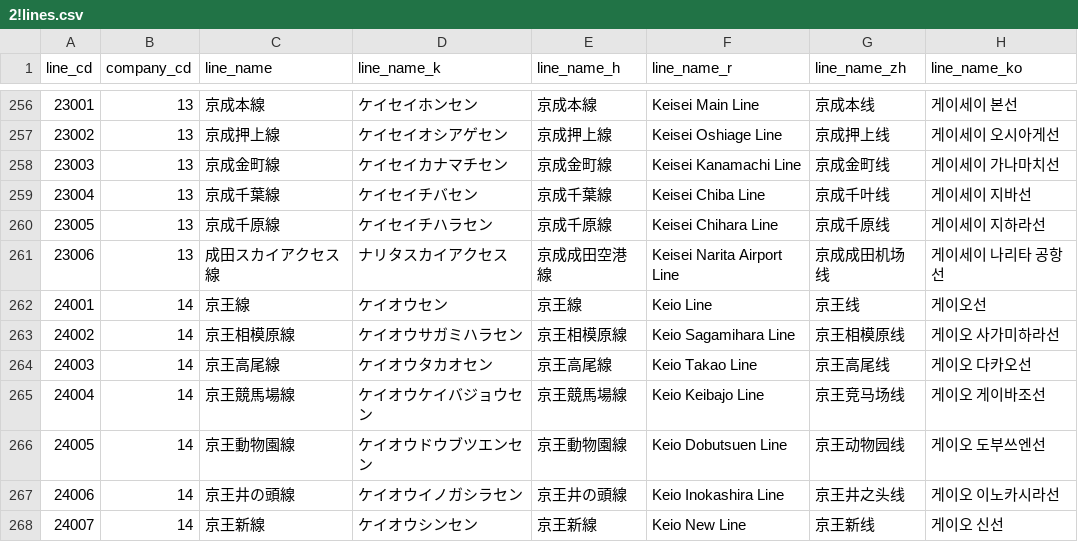
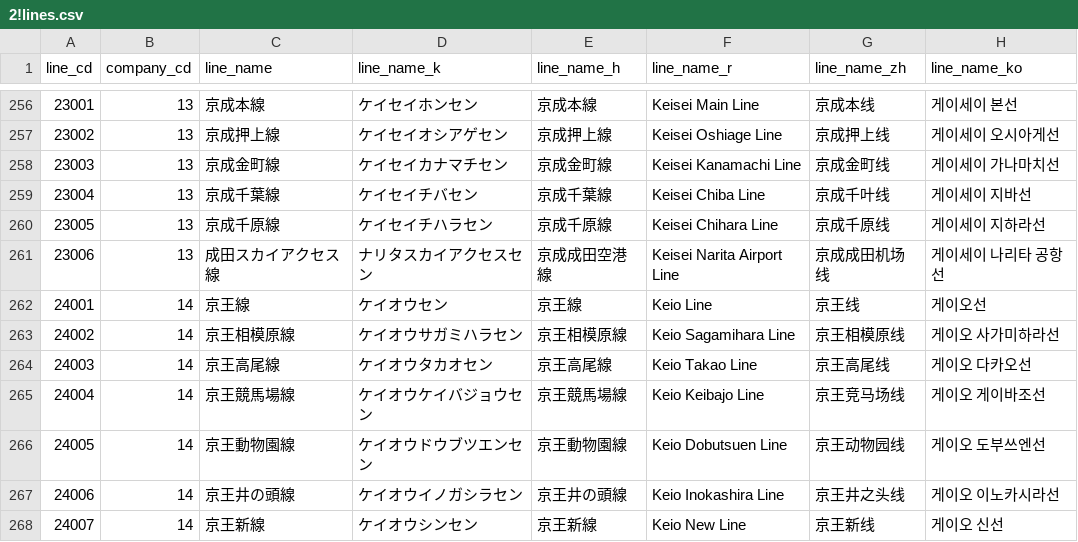
Before and after one commit to TrainLCD/StationAPI, a CSV file: data/2!lines.csv, drawn as a sheet; only a part is shown, gaps mark what is left out; the diff names each change by its address in the sheet, - before the commit and + after, or states it on an @@ line.

Commit message:
成田スカイアクセス線カタカナ修正

```diff
--- a/data/2!lines.csv
+++ b/data/2!lines.csv
-D261 (line_name_k): ナリタスカイアクセス
+D261 (line_name_k): ナリタスカイアクセスセン
```
